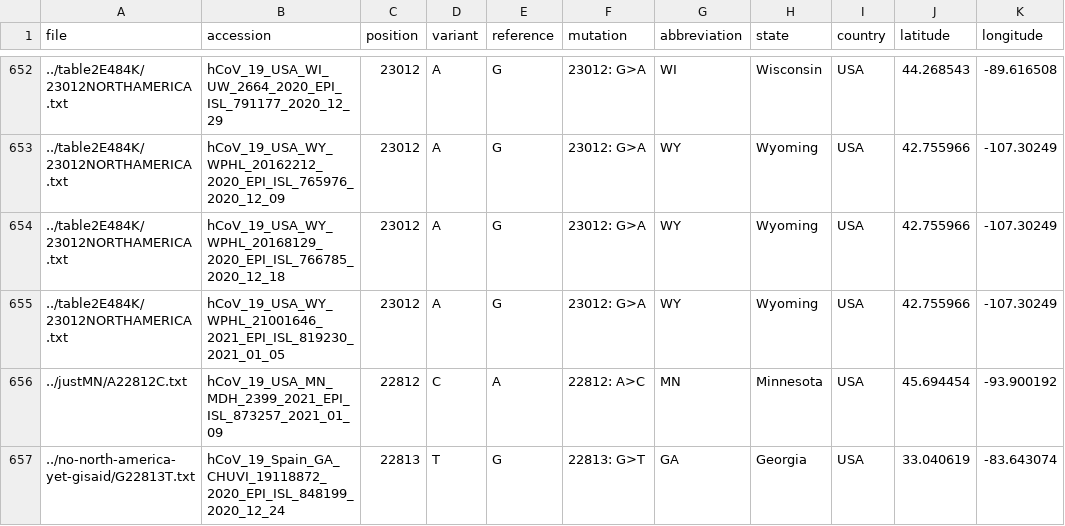
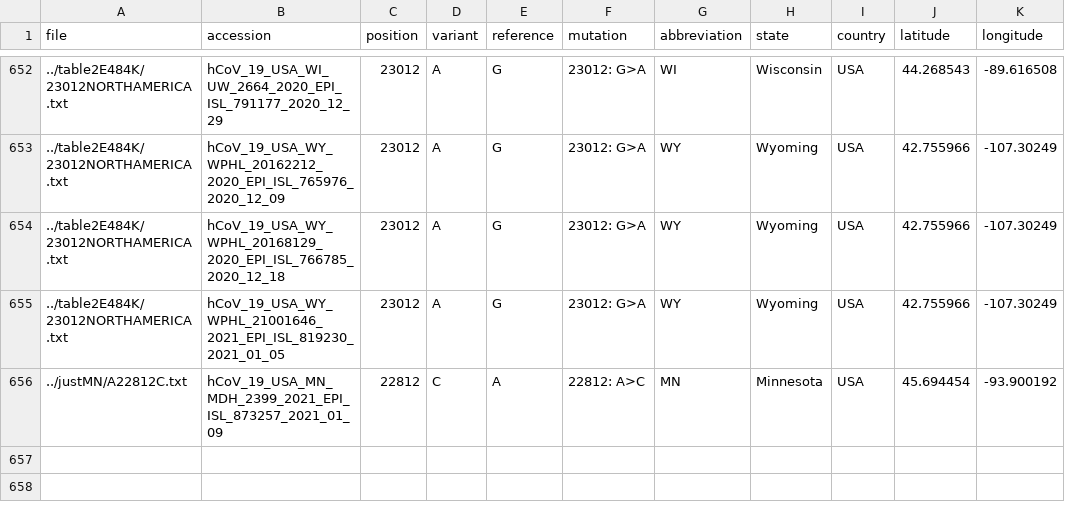
Before and after one commit to janieslab/SARS-CoV-2_VariantDashboard, a CSV file: variants_locations_df_2021-01-29.csv, drawn as a sheet; only a part is shown, gaps mark what is left out; the diff names each change by its address in the sheet, - before the commit and + after, or states it on an @@ line.

Commit message:
Update variants_locations_df_2021-01-29.csv

```diff
--- a/variants_locations_df_2021-01-29.csv
+++ b/variants_locations_df_2021-01-29.csv
-row 657: ../no-north-america-yet-gisaid/G22813T.txt | hCoV_19_Spain_GA_CHUVI_19118872_2020_EPI_ISL_848199_2020_12_24 | 22813 | T | G | 22813: G>T | GA | Georgia | USA | 33.040619 | -83.643074
```
